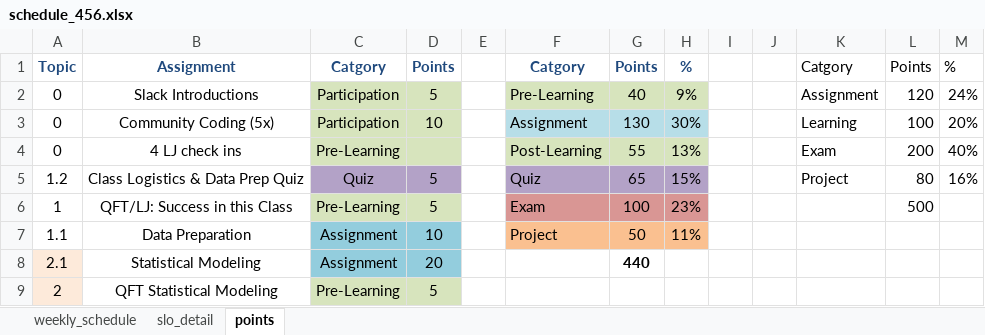
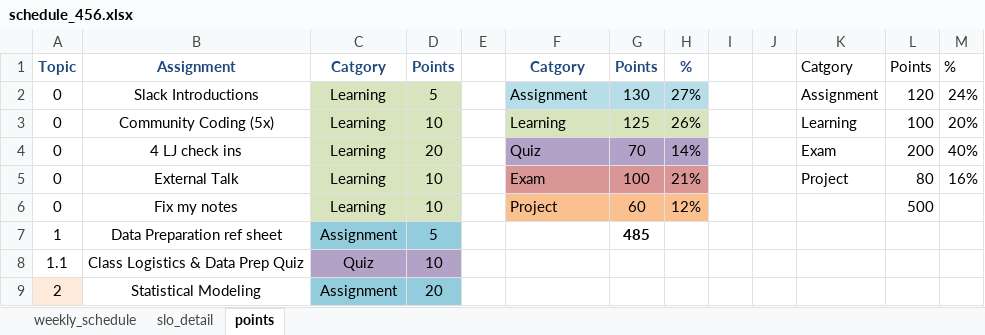
Before and after one commit to norcalbiostat/MATH456, an Excel workbook: schedule_456.xlsx, sheet points, drawn as a sheet; only a part is shown; values as stored, in another font and other column widths than the file's, no borders; removed rows and columns are numbered as before the commit, all else as after; the diff covers the shown part only; the diff names each change by its address in the sheet, - before the commit and + after, or states it on an @@ line.

```diff
--- a/schedule_456.xlsx (sheet points)
+++ b/schedule_456.xlsx (sheet points)
-C2:C3: Participation
+C2:C3: Learning
-F2: Pre-Learning
+F2: Assignment
-F2:H2 fill: #D7E4BD
+F2:H2 fill: #B7DEE8
-G2: 40
+G2: 130
-H2: 9%
+H2: 27%
-F3: Assignment
+F3: Learning
-F3:H3 fill: #B7DEE8
+F3:H3 fill: #D7E4BD
-G3: 130
+G3: 125
-H3: 30%
+H3: 26%
-C4: Pre-Learning
+C4: Learning
-D4: (empty)
+D4: 20
-F4: Post-Learning
+F4: Quiz
-F4:H4 fill: #D7E4BD
+F4:H4 fill: #B3A2C7
-G4: 55
+G4: 70
-H4: 13%
+H4: 14%
+row 5: 0 | External Talk | Learning | 10 |  | Exam | 100 | 21% |  |  | Project | 80 | 16%
+row 6: 0 | Fix my notes | Learning | 10 |  | Project | 60 | 12% |  |  |  | 500
+row 7: 1 | Data Preparation ref sheet | Assignment | 5 |  |  | 485
-A8: 1.2
+A8: 1.1
-D8: 5
+D8: 10
-F8: Quiz
+F8: (empty)
-F8:H8 fill: #B3A2C7
+F8:H8 fill: none
-G8: 65
+G8: (empty)
-H8: 15%
+H8: (empty)
-K8: Project
+K8: (empty)
-L8: 80
+L8: (empty)
-M8: 16%
+M8: (empty)
-row 6: 1 | QFT/LJ: Success in this Class | Pre-Learning | 5 |  | Exam | 100 | 23% |  |  |  | 500
-row 7: 1.1 | Data Preparation | Assignment | 10 |  | Project | 50 | 11%
-A9: 2.1
+A9: 2
-G9: 440
+G9: (empty)
-row 9: 2 | QFT Statistical Modeling | Pre-Learning | 5
```
Also changed, not shown: 3 added rows, 6 removed rows and 10 edited cells elsewhere in this sheet, sheet slo_detail, sheet weekly_schedule, 14 other files.
